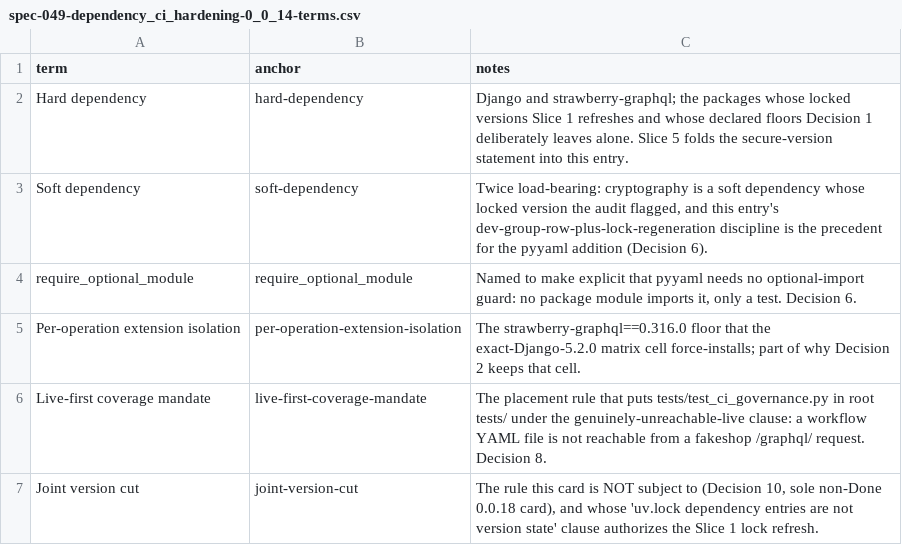
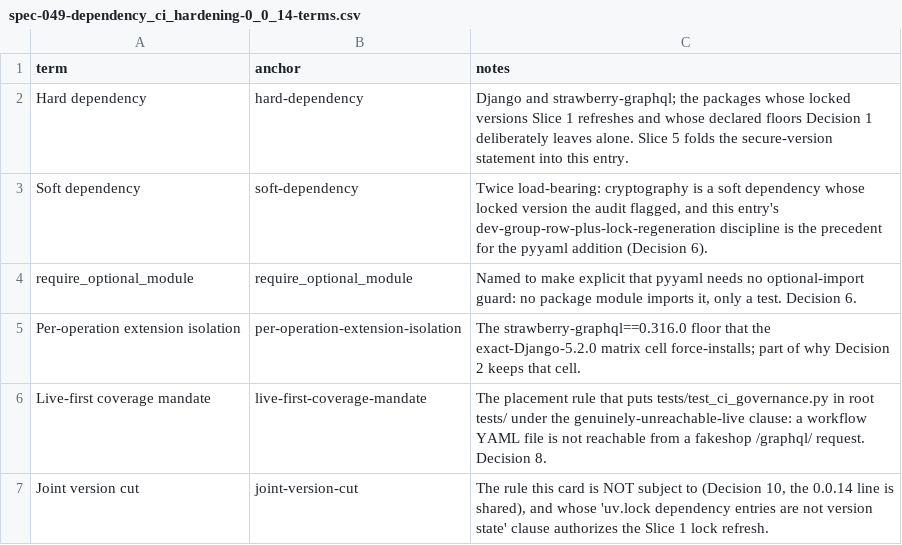
Before and after one commit to unaxy/django-strawberry-framework, a CSV file: docs/spec-049-dependency_ci_hardening-0_0_14-terms.csv, drawn as a sheet.

```diff
--- a/docs/spec-049-dependency_ci_hardening-0_0_14-terms.csv
+++ b/docs/spec-049-dependency_ci_hardening-0_0_14-terms.csv
@@ -6,2 +6,2 @@ Per-operation extension isolation,per-operation-extension-isolation,"The strawbe
 Live-first coverage mandate,live-first-coverage-mandate,"The placement rule that puts tests/test_ci_governance.py in root tests/ under the genuinely-unreachable-live clause: a workflow YAML file is not reachable from a fakeshop /graphql/ request. Decision 8."
-Joint version cut,joint-version-cut,"The rule this card is NOT subject to (Decision 10, sole non-Done 0.0.18 card), and whose 'uv.lock dependency entries are not version state' clause authorizes the Slice 1 lock refresh."
+Joint version cut,joint-version-cut,"The rule this card is NOT subject to (Decision 10, the 0.0.14 line is shared), and whose 'uv.lock dependency entries are not version state' clause authorizes the Slice 1 lock refresh."
```
Also changed, not shown: docs/SPECS/appx/spec-046-transport_security-0_0_14-terms.csv, 15 other files.
